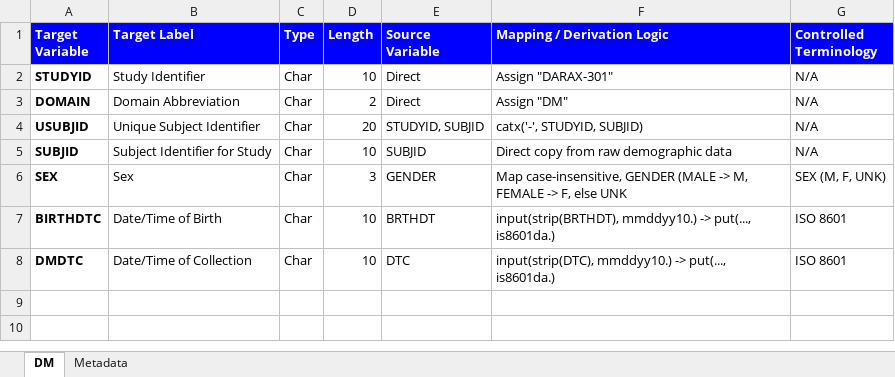
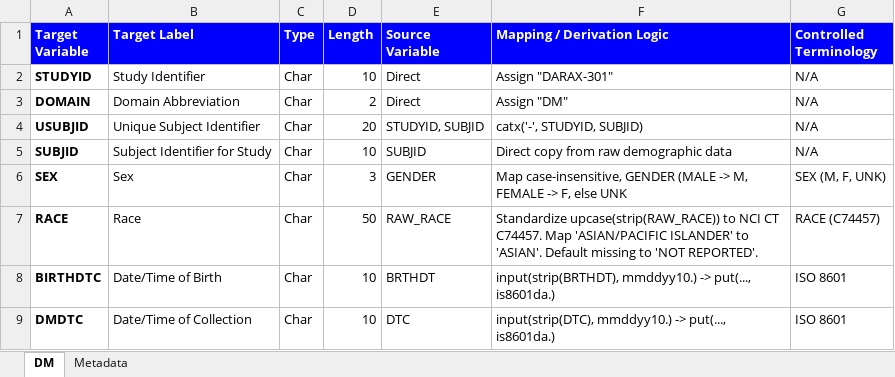
Before and after one commit to su2-r/Clinical-SAS-AE-Portfolio, an Excel workbook: docs/specs/SDTM_DM_Spec.xlsx, sheet DM, drawn as a sheet; values as stored, in another font and other column widths than the file's, no borders; charts and pictures not drawn; the diff names each change by its address in the sheet, - before the commit and + after, or states it on an @@ line.

Commit message:
feat(sdtm): standardize DM dates, and add RACE mapping
- Mapped RACE per NCI CT C74457.
- Aligned SDTM_DM_Spec.xlsx v1.1 to reflect all transformation rules.

```diff
--- a/docs/specs/SDTM_DM_Spec.xlsx (sheet DM)
+++ b/docs/specs/SDTM_DM_Spec.xlsx (sheet DM)
+row 7: RACE | Race | Char | 50 | RAW_RACE | Standardize upcase(strip(RAW_RACE)) to NCI CT C74457. Map 'ASIAN/PACIFIC ISLANDER' to 'ASIAN'. Default missing to 'NOT REPORTED'. | RACE (C74457)
```
Also changed, not shown: 1 other file.
